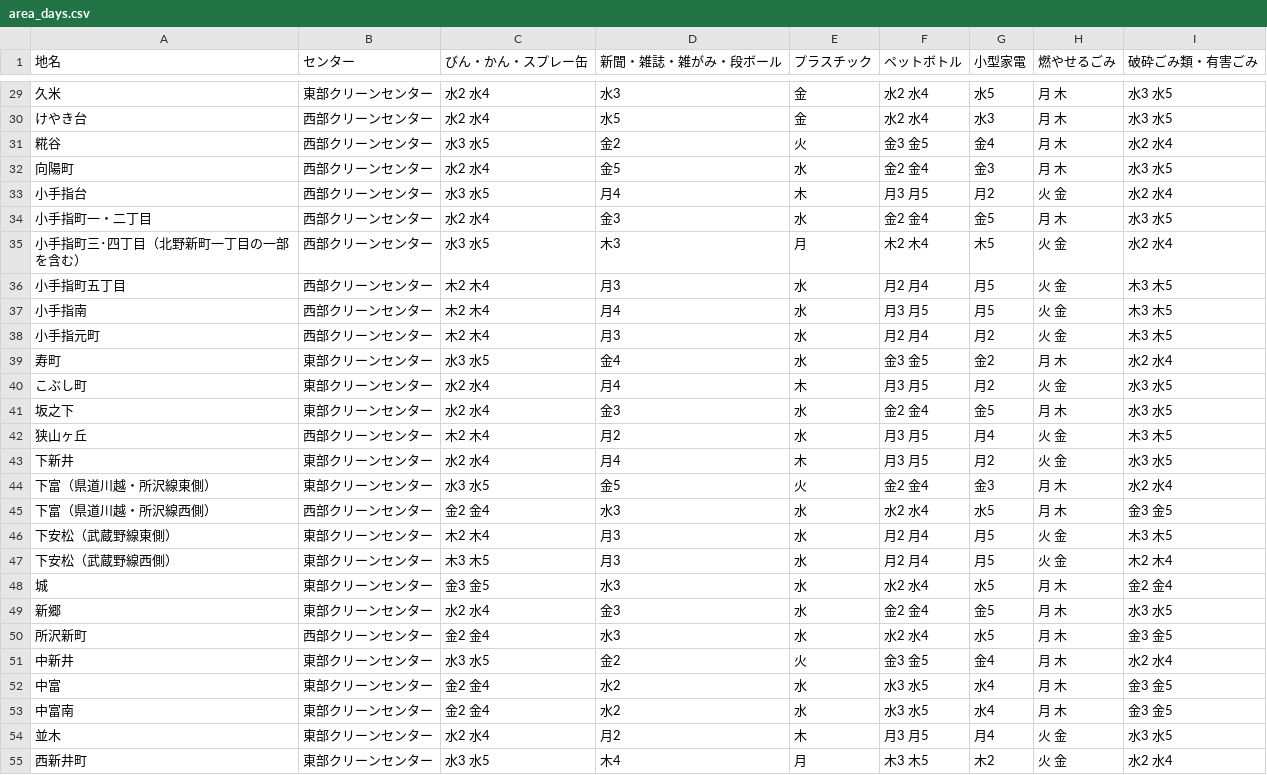
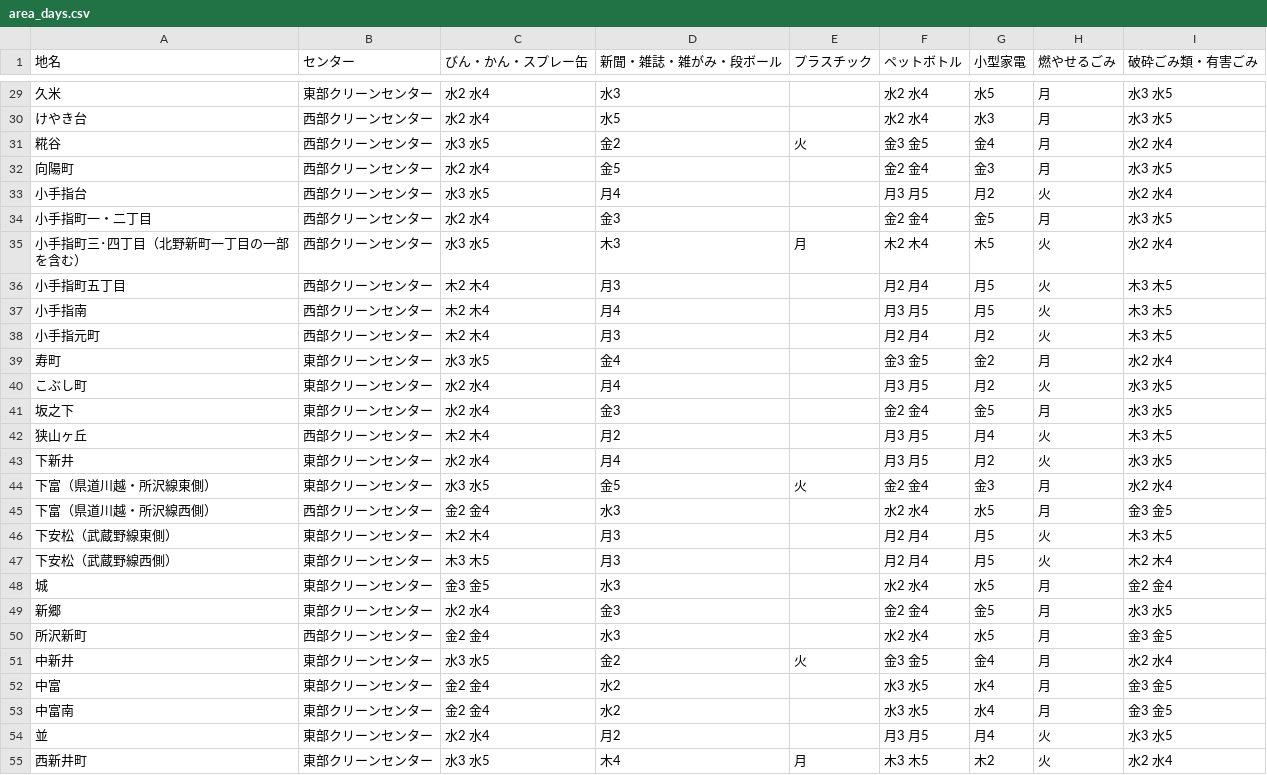
Before and after one commit to onot01/5374, a CSV file: data/area_days.csv, drawn as a sheet; only a part is shown, gaps mark what is left out; the diff covers the shown part only.

```diff
--- a/data/area_days.csv
+++ b/data/area_days.csv
@@ -29,27 +29,27 @@
-久米,東部クリーンセンター,水2 水4,水3,金,水2 水4,水5,月 木,水3 水5
-けやき台,西部クリーンセンター,水2 水4,水5,金,水2 水4,水3,月 木,水3 水5
-糀谷,西部クリーンセンター,水3 水5,金2,火,金3 金5,金4,月 木,水2 水4
-向陽町,西部クリーンセンター,水2 水4,金5,水,金2 金4,金3,月 木,水3 水5
-小手指台,西部クリーンセンター,水3 水5,月4,木,月3 月5,月2,火 金,水2 水4
-小手指町一・二丁目,西部クリーンセンター,水2 水4,金3,水,金2 金4,金5,月 木,水3 水5
-小手指町三･四丁目（北野新町一丁目の一部を含む）,西部クリーンセンター,水3 水5,木3,月,木2 木4,木5,火 金,水2 水4
-小手指町五丁目,西部クリーンセンター,木2 木4,月3,水,月2 月4,月5,火 金,木3 木5
-小手指南,西部クリーンセンター,木2 木4,月4,水,月3 月5,月5,火 金,木3 木5
-小手指元町,西部クリーンセンター,木2 木4,月3,水,月2 月4,月2,火 金,木3 木5
-寿町,東部クリーンセンター,水3 水5,金4,水,金3 金5,金2,月 木,水2 水4
-こぶし町,東部クリーンセンター,水2 水4,月4,木,月3 月5,月2,火 金,水3 水5
-坂之下,東部クリーンセンター,水2 水4,金3,水,金2 金4,金5,月 木,水3 水5
-狭山ヶ丘,西部クリーンセンター,木2 木4,月2,水,月3 月5,月4,火 金,木3 木5
-下新井,東部クリーンセンター,水2 水4,月4,木,月3 月5,月2,火 金,水3 水5
-下富（県道川越・所沢線東側）,東部クリーンセンター,水3 水5,金5,火,金2 金4,金3,月 木,水2 水4
-下富（県道川越・所沢線西側）,西部クリーンセンター,金2 金4,水3,水,水2 水4,水5,月 木,金3 金5
-下安松（武蔵野線東側）,東部クリーンセンター,木2 木4,月3,水,月2 月4,月5,火 金,木3 木5
-下安松（武蔵野線西側）,東部クリーンセンター,木3 木5,月3,水,月2 月4,月5,火 金,木2 木4
-城,東部クリーンセンター,金3 金5,水3,水,水2 水4,水5,月 木,金2 金4
-新郷,東部クリーンセンター,水2 水4,金3,水,金2 金4,金5,月 木,水3 水5
-所沢新町,西部クリーンセンター,金2 金4,水3,水,水2 水4,水5,月 木,金3 金5
-中新井,東部クリーンセンター,水3 水5,金2,火,金3 金5,金4,月 木,水2 水4
-中富,東部クリーンセンター,金2 金4,水2,水,水3 水5,水4,月 木,金3 金5
-中富南,東部クリーンセンター,金2 金4,水2,水,水3 水5,水4,月 木,金3 金5
-並木,東部クリーンセンター,水2 水4,月2,木,月3 月5,月4,火 金,水3 水5
-西新井町,東部クリーンセンター,水3 水5,木4,月,木3 木5,木2,火 金,水2 水4
+久米,東部クリーンセンター,水2 水4,水3,,水2 水4,水5,月 ,水3 水5
+けやき台,西部クリーンセンター,水2 水4,水5,,水2 水4,水3,月 ,水3 水5
+糀谷,西部クリーンセンター,水3 水5,金2,火,金3 金5,金4,月 ,水2 水4
+向陽町,西部クリーンセンター,水2 水4,金5,,金2 金4,金3,月 ,水3 水5
+小手指台,西部クリーンセンター,水3 水5,月4,,月3 月5,月2,火 ,水2 水4
+小手指町一・二丁目,西部クリーンセンター,水2 水4,金3,,金2 金4,金5,月 ,水3 水5
+小手指町三･四丁目（北野新町一丁目の一部を含む）,西部クリーンセンター,水3 水5,木3,月,木2 木4,木5,火 ,水2 水4
+小手指町五丁目,西部クリーンセンター,木2 木4,月3,,月2 月4,月5,火 ,木3 木5
+小手指南,西部クリーンセンター,木2 木4,月4,,月3 月5,月5,火 ,木3 木5
+小手指元町,西部クリーンセンター,木2 木4,月3,,月2 月4,月2,火 ,木3 木5
+寿町,東部クリーンセンター,水3 水5,金4,,金3 金5,金2,月 ,水2 水4
+こぶし町,東部クリーンセンター,水2 水4,月4,,月3 月5,月2,火 ,水3 水5
+坂之下,東部クリーンセンター,水2 水4,金3,,金2 金4,金5,月 ,水3 水5
+狭山ヶ丘,西部クリーンセンター,木2 木4,月2,,月3 月5,月4,火 ,木3 木5
+下新井,東部クリーンセンター,水2 水4,月4,,月3 月5,月2,火 ,水3 水5
+下富（県道川越・所沢線東側）,東部クリーンセンター,水3 水5,金5,火,金2 金4,金3,月 ,水2 水4
+下富（県道川越・所沢線西側）,西部クリーンセンター,金2 金4,水3,,水2 水4,水5,月 ,金3 金5
+下安松（武蔵野線東側）,東部クリーンセンター,木2 木4,月3,,月2 月4,月5,火 ,木3 木5
+下安松（武蔵野線西側）,東部クリーンセンター,木3 木5,月3,,月2 月4,月5,火 ,木2 木4
+城,東部クリーンセンター,金3 金5,水3,,水2 水4,水5,月 ,金2 金4
+新郷,東部クリーンセンター,水2 水4,金3,,金2 金4,金5,月 ,水3 水5
+所沢新町,西部クリーンセンター,金2 金4,水3,,水2 水4,水5,月 ,金3 金5
+中新井,東部クリーンセンター,水3 水5,金2,火,金3 金5,金4,月 ,水2 水4
+中富,東部クリーンセンター,金2 金4,水2,,水3 水5,水4,月 ,金3 金5
+中富南,東部クリーンセンター,金2 金4,水2,,水3 水5,水4,月 ,金3 金5
+並,東部クリーンセンター,水2 水4,月2,,月3 月5,月4,火 ,水3 水5
+西新井町,東部クリーンセンター,水3 水5,木4,月,木3 木5,木2,火 ,水2 水4
```
Also changed, not shown: 119 edited cells elsewhere in this file.
